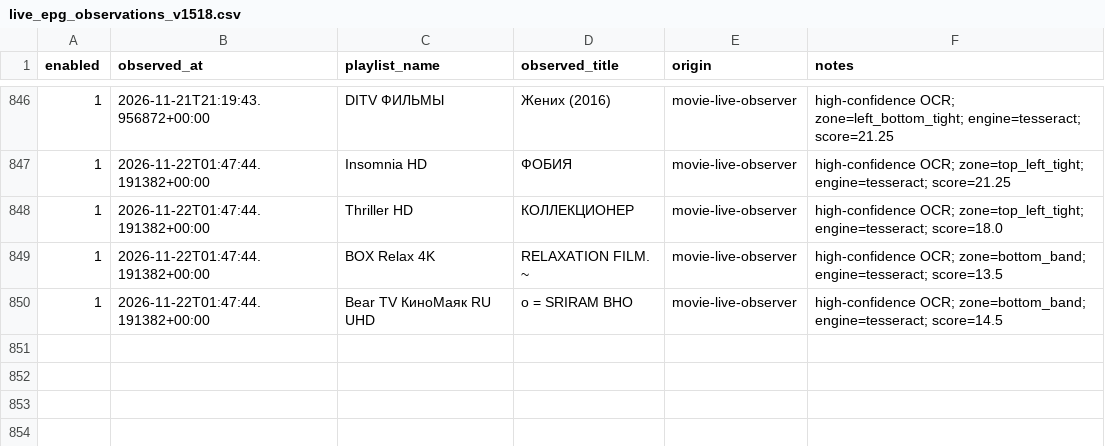
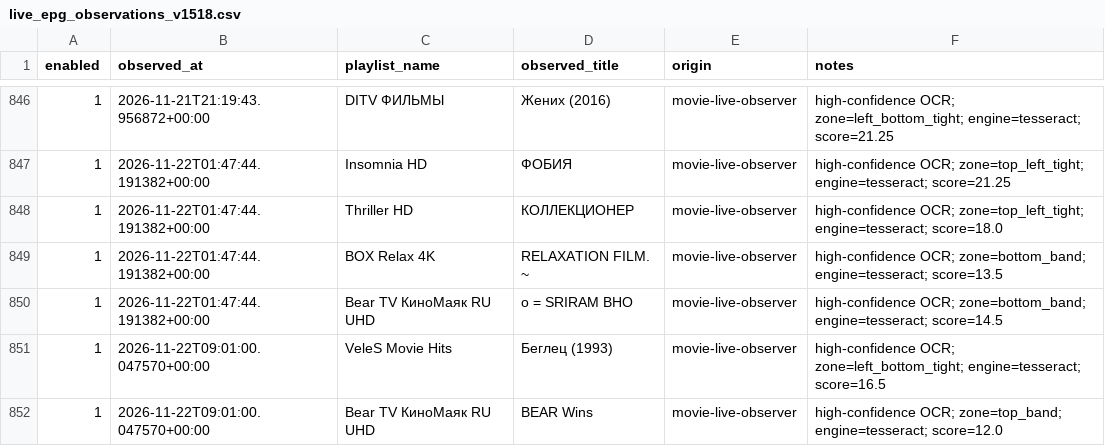
Before and after one commit to peter96son/iptv-epg-builder, a CSV file: data/live_epg_observations_v1518.csv, drawn as a sheet; only a part is shown, gaps mark what is left out; the diff names each change by its address in the sheet, - before the commit and + after, or states it on an @@ line.

```diff
--- a/data/live_epg_observations_v1518.csv
+++ b/data/live_epg_observations_v1518.csv
+row 851: 1 | 2026-11-22T09:01:00.047570+00:00 | VeleS Movie Hits | Беглец (1993) | movie-live-observer | high-confidence OCR; zone=left_bottom_tight; engine=tesseract; score=16.5
+row 852: 1 | 2026-11-22T09:01:00.047570+00:00 | Bear TV КиноМаяк RU UHD | BEAR Wins | movie-live-observer | high-confidence OCR; zone=top_band; engine=tesseract; score=12.0
```
Also changed, not shown: 4 other files.
